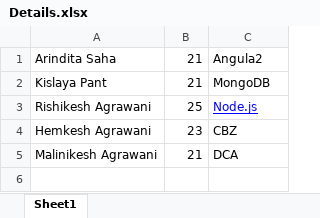
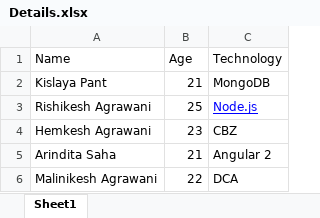
Before and after one commit to hygull/xls-to-json, an Excel workbook: exl2json/Details.xlsx, sheet Sheet1, drawn as a sheet; values as stored, in another font and other column widths than the file's, no borders; charts and pictures not drawn; removed rows and columns are numbered as before the commit, all else as after; the diff names each change by its address in the sheet, - before the commit and + after, or states it on an @@ line.

```diff
--- a/exl2json/Details.xlsx (sheet Sheet1)
+++ b/exl2json/Details.xlsx (sheet Sheet1)
-row 1: Arindita Saha | 21 | Angula2
+row 1: Name | Age | Technology
+row 5: Arindita Saha | 21 | Angular 2
-B6: 21
+B6: 22
```
Also changed, not shown: 4 other files.
